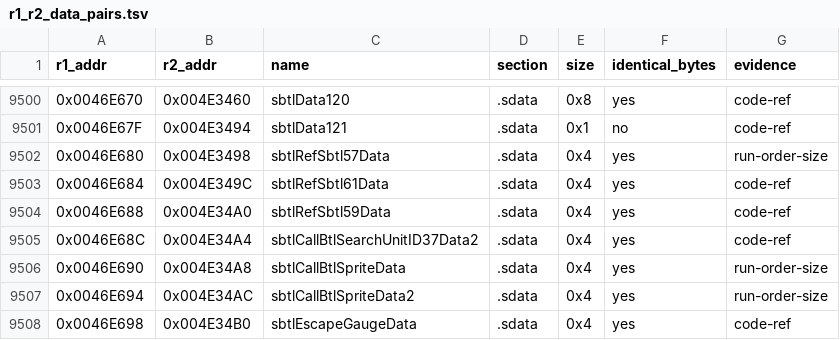
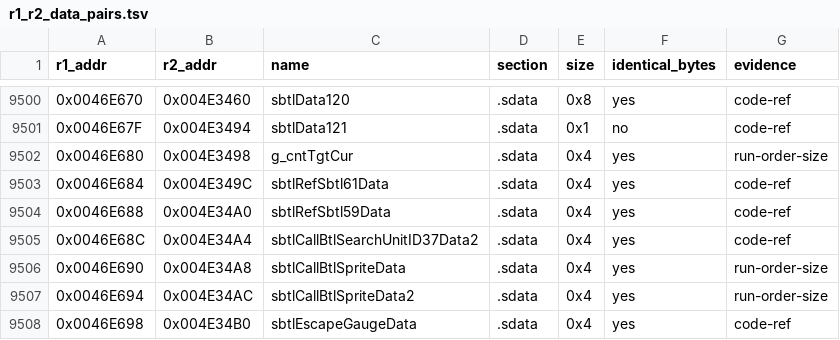
Before and after one commit to Megami-Decomps/raidou-decomp, a TSV file: config/xgame/r1_r2_data_pairs.tsv, drawn as a sheet; only a part is shown, gaps mark what is left out.

```diff
--- a/config/xgame/r1_r2_data_pairs.tsv
+++ b/config/xgame/r1_r2_data_pairs.tsv
@@ -9501,3 +9501,3 @@ r1_addr	r2_addr	name	section	size	identical_bytes	evidence
 0x0046E67F	0x004E3494	sbtlData121	.sdata	0x1	no	code-ref
-0x0046E680	0x004E3498	sbtlRefSbtl57Data	.sdata	0x4	yes	run-order-size
+0x0046E680	0x004E3498	g_cntTgtCur	.sdata	0x4	yes	run-order-size
 0x0046E684	0x004E349C	sbtlRefSbtl61Data	.sdata	0x4	yes	code-ref
```
Also changed, not shown: docs/matching/INDEX.tsv, 21 other files.
